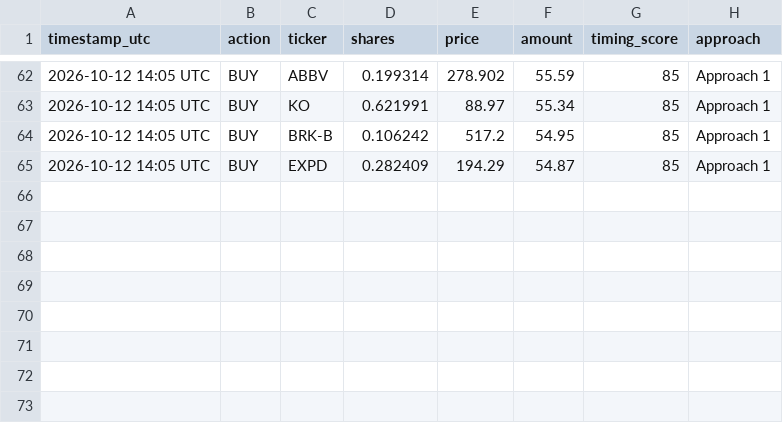
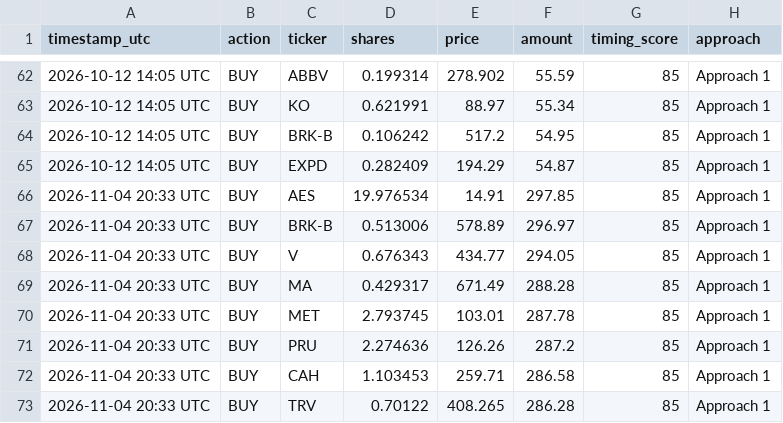
Before and after one commit to parthmalkan/Paper-Trade-US-stock, a CSV file: paper_trades_a1.csv, drawn as a sheet; only a part is shown, gaps mark what is left out; the diff names each change by its address in the sheet, - before the commit and + after, or states it on an @@ line.

```diff
--- a/paper_trades_a1.csv
+++ b/paper_trades_a1.csv
+row 66: 2026-11-04 20:33 UTC | BUY | AES | 19.976534 | 14.91 | 297.85 | 85 | Approach 1
+row 67: 2026-11-04 20:33 UTC | BUY | BRK-B | 0.513006 | 578.89 | 296.97 | 85 | Approach 1
+row 68: 2026-11-04 20:33 UTC | BUY | V | 0.676343 | 434.77 | 294.05 | 85 | Approach 1
+row 69: 2026-11-04 20:33 UTC | BUY | MA | 0.429317 | 671.49 | 288.28 | 85 | Approach 1
+row 70: 2026-11-04 20:33 UTC | BUY | MET | 2.793745 | 103.01 | 287.78 | 85 | Approach 1
+row 71: 2026-11-04 20:33 UTC | BUY | PRU | 2.274636 | 126.26 | 287.2 | 85 | Approach 1
+row 72: 2026-11-04 20:33 UTC | BUY | CAH | 1.103453 | 259.71 | 286.58 | 85 | Approach 1
+row 73: 2026-11-04 20:33 UTC | BUY | TRV | 0.70122 | 408.265 | 286.28 | 85 | Approach 1
```
Also changed, not shown: paper_summary.csv, paper_trades_a2.csv, 4 other files.
